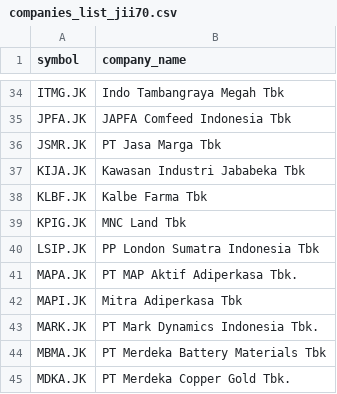
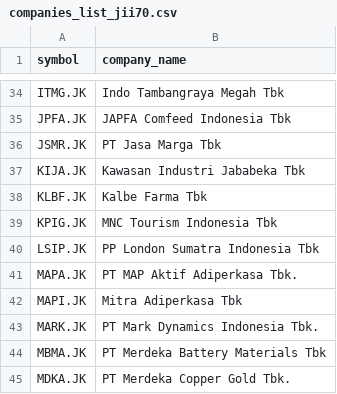
Before and after one commit to supertypeai/sectors_indices_company_list, a CSV file: company_list/companies_list_jii70.csv, drawn as a sheet; only a part is shown, gaps mark what is left out.

```diff
--- a/company_list/companies_list_jii70.csv
+++ b/company_list/companies_list_jii70.csv
@@ -38,3 +38,3 @@ KIJA.JK,Kawasan Industri Jababeka Tbk
 KLBF.JK,Kalbe Farma Tbk
-KPIG.JK,MNC Land Tbk
+KPIG.JK,MNC Tourism Indonesia Tbk
 LSIP.JK,PP London Sumatra Indonesia Tbk
```
Also changed, not shown: company_list/companies_list_economic30.csv, company_list/companies_list_kompas100.csv.
